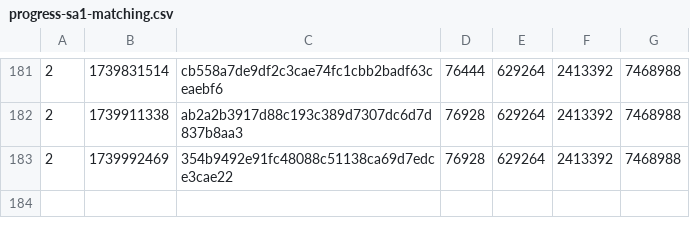
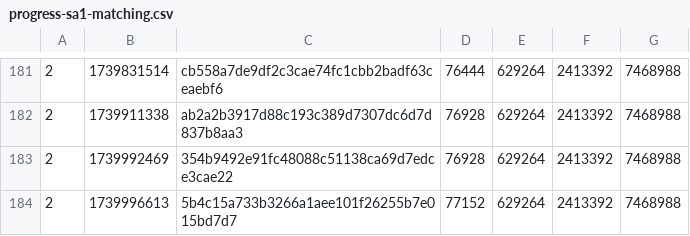
Before and after one commit to SAT-R/sa1, a CSV file: reports/progress-sa1-matching.csv, drawn as a sheet; only a part is shown, gaps mark what is left out.

```diff
--- a/reports/progress-sa1-matching.csv
+++ b/reports/progress-sa1-matching.csv
@@ -183 +183,2 @@
 2,1739992469,354b9492e91fc48088c51138ca69d7edce3cae22,76928,629264,2413392,7468988
+2,1739996613,5b4c15a733b3266a1aee101f26255b7e015bd7d7,77152,629264,2413392,7468988
```
Also changed, not shown: reports/progress-sa1-nonmatching.csv, 1 other file.
